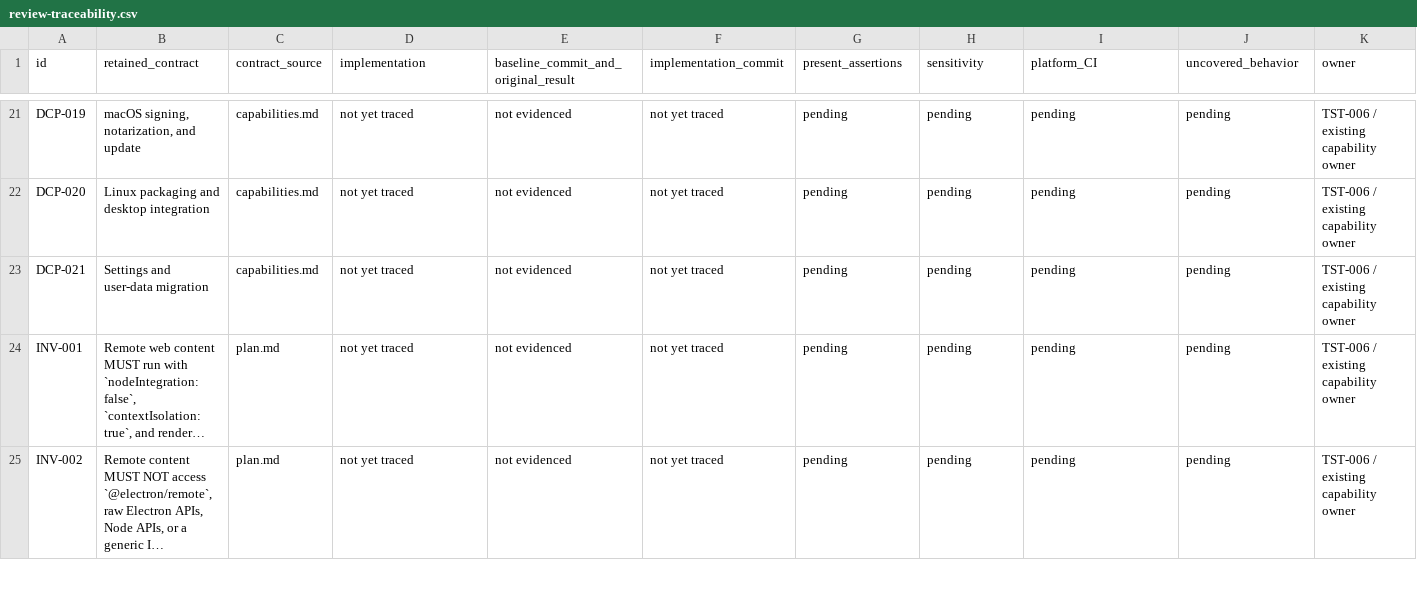
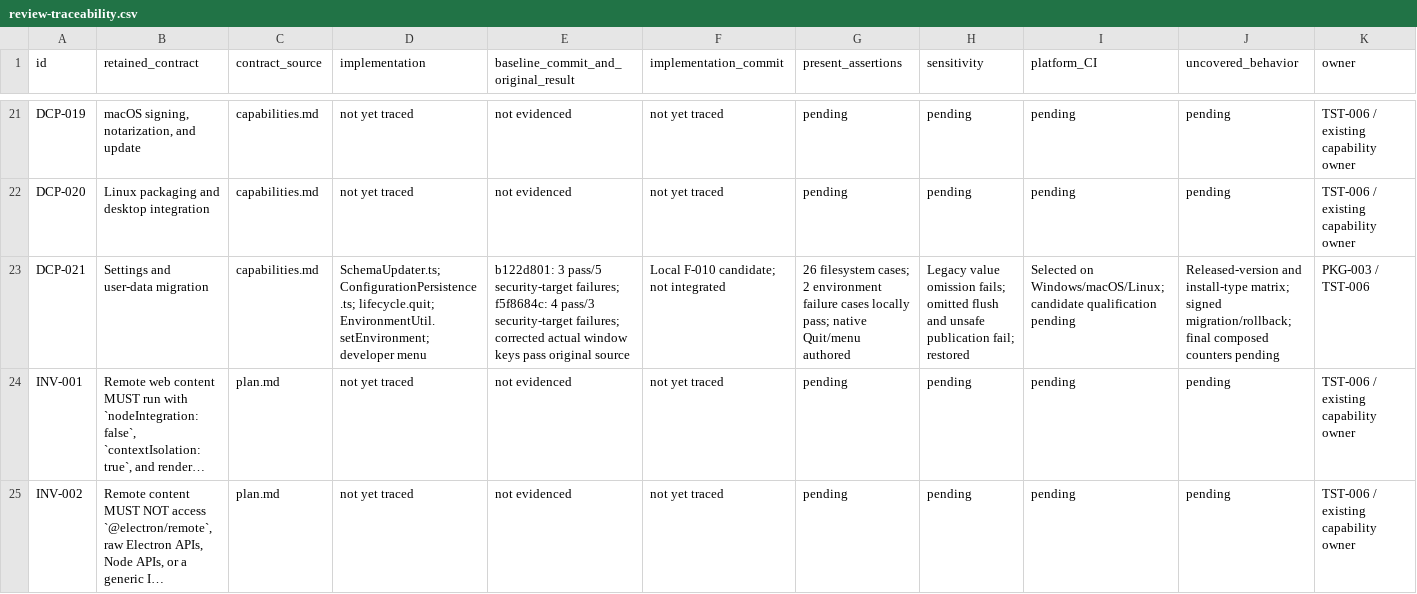
Before and after one commit to adamlow-wire/wire-desktop, a CSV file: docs/electron-modernization/review-traceability.csv, drawn as a sheet; only a part is shown, gaps mark what is left out; long unchanged cells end in …; the diff names each change by its address in the sheet, - before the commit and + after, or states it on an @@ line.

```diff
--- a/docs/electron-modernization/review-traceability.csv
+++ b/docs/electron-modernization/review-traceability.csv
-D23 (implementation): not yet traced
+D23 (implementation): SchemaUpdater.ts; ConfigurationPersistence.ts; lifecycle.quit; EnvironmentUtil.setEnvironment; developer menu
-E23: not evidenced
+E23: b122d801: 3 pass/5 security-target failures; f5f8684c: 4 pass/3 security-target failures; corrected actual window keys pass original source
-F23 (implementation_commit): not yet traced
+F23 (implementation_commit): Local F-010 candidate; not integrated
-G23 (present_assertions): pending
+G23 (present_assertions): 26 filesystem cases; 2 environment failure cases locally pass; native Quit/menu authored
-H23 (sensitivity): pending
+H23 (sensitivity): Legacy value omission fails; omitted flush and unsafe publication fail; restored
-I23 (platform_CI): pending
+I23 (platform_CI): Selected on Windows/macOS/Linux; candidate qualification pending
-J23 (uncovered_behavior): pending
+J23 (uncovered_behavior): Released-version and install-type matrix; signed migration/rollback; final composed counters pending
-K23 (owner): TST-006 / existing capability owner
+K23 (owner): PKG-003 / TST-006
```
Also changed, not shown: docs/electron-modernization/review-inventory.csv, 16 other files.
